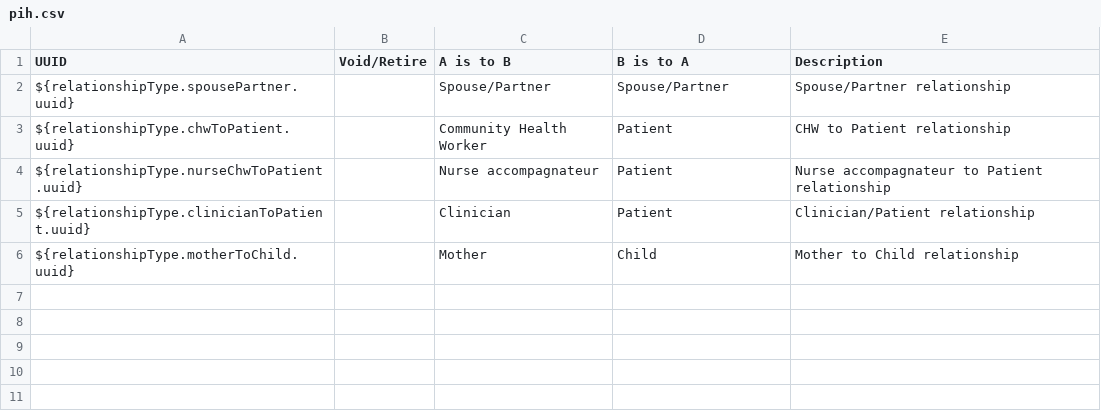
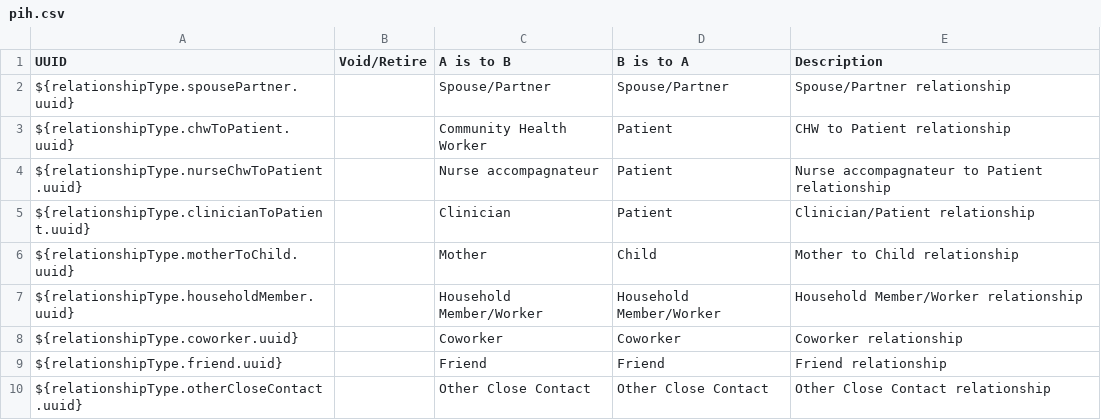
Before and after one commit to PIH/openmrs-config-pihemr, a CSV file: configuration/relationshiptypes/pih.csv, drawn as a sheet; the diff names each change by its address in the sheet, - before the commit and + after, or states it on an @@ line.

Commit message:
UHM-9402: add new relationships used in Lesotho

```diff
--- a/configuration/relationshiptypes/pih.csv
+++ b/configuration/relationshiptypes/pih.csv
+row 7: ${relationshipType.householdMember.uuid} |  | Household Member/Worker | Household Member/Worker | Household Member/Worker relationship
+row 8: ${relationshipType.coworker.uuid} |  | Coworker | Coworker | Coworker relationship
+row 9: ${relationshipType.friend.uuid} |  | Friend | Friend | Friend relationship
+row 10: ${relationshipType.otherCloseContact.uuid} |  | Other Close Contact | Other Close Contact | Other Close Contact relationship
```
Also changed, not shown: 1 other file.
